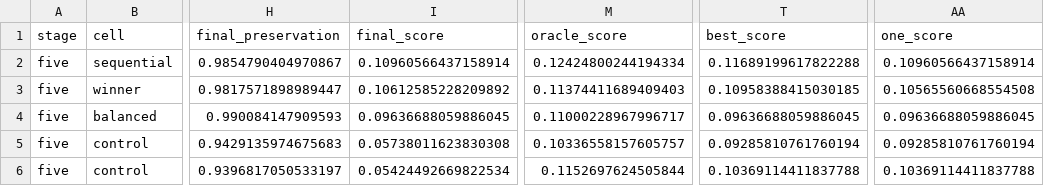
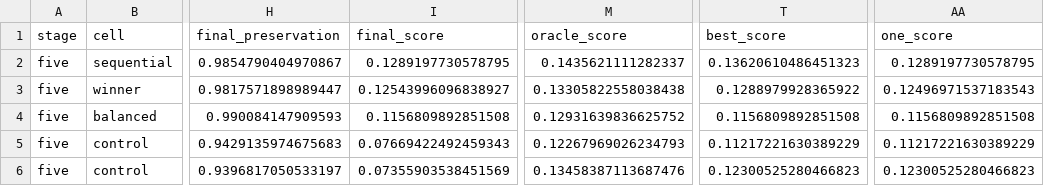
Before and after one commit to keshtkarsadegh/federated-outlier-adaptation, a CSV file: study/artifacts/Digits_study01/tables/stopping/stopping_five.csv, drawn as a sheet; only a part is shown, gaps mark what is left out; the diff names each change by its address in the sheet, - before the commit and + after, or states it on an @@ line.

```diff
--- a/study/artifacts/Digits_study01/tables/stopping/stopping_five.csv
+++ b/study/artifacts/Digits_study01/tables/stopping/stopping_five.csv
-I2 (final_score): 0.10960566437158914
+I2 (final_score): 0.1289197730578795
-M2 (oracle_score): 0.12424800244194334
+M2 (oracle_score): 0.1435621111282337
-T2 (best_score): 0.11689199617822288
+T2 (best_score): 0.13620610486451323
-AA2 (one_score): 0.10960566437158914
+AA2 (one_score): 0.1289197730578795
-I3 (final_score): 0.10612585228209892
+I3 (final_score): 0.12543996096838927
-M3 (oracle_score): 0.11374411689409403
+M3 (oracle_score): 0.13305822558038438
-T3 (best_score): 0.10958388415030185
+T3 (best_score): 0.1288979928365922
-AA3 (one_score): 0.10565560668554508
+AA3 (one_score): 0.12496971537183543
-I4 (final_score): 0.09636688059886045
+I4 (final_score): 0.1156809892851508
-M4 (oracle_score): 0.11000228967996717
+M4 (oracle_score): 0.12931639836625752
-T4 (best_score): 0.09636688059886045
+T4 (best_score): 0.1156809892851508
-AA4 (one_score): 0.09636688059886045
+AA4 (one_score): 0.1156809892851508
-I5 (final_score): 0.05738011623830308
+I5 (final_score): 0.07669422492459343
-M5 (oracle_score): 0.10336558157605757
+M5 (oracle_score): 0.12267969026234793
-T5 (best_score): 0.09285810761760194
+T5 (best_score): 0.11217221630389229
-AA5 (one_score): 0.09285810761760194
+AA5 (one_score): 0.11217221630389229
-I6 (final_score): 0.05424492669822534
+I6 (final_score): 0.07355903538451569
-M6 (oracle_score): 0.1152697624505844
+M6 (oracle_score): 0.13458387113687476
-T6 (best_score): 0.10369114411837788
+T6 (best_score): 0.12300525280466823
-AA6 (one_score): 0.10369114411837788
+AA6 (one_score): 0.12300525280466823
```
Also changed, not shown: study/artifacts/Digits_study01/tables/paper/sizes_five.csv, study/artifacts/Digits_study01/tables/stopping/plateau_grid.csv, 31 other files.
